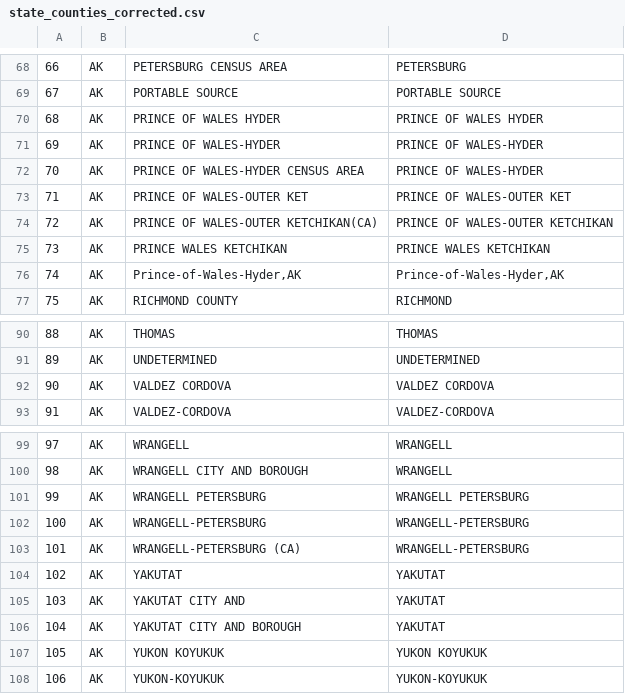
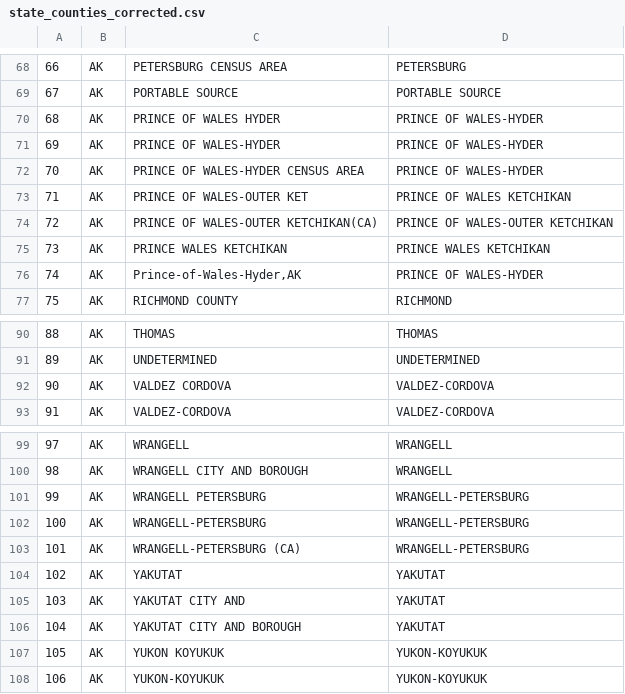
Before and after one commit to edgi-govdata-archiving/ECHO_modules, a CSV file: data/state_counties_corrected.csv, drawn as a sheet; only a part is shown, gaps mark what is left out.

Commit message:
Corrected some more AK counties

```diff
--- a/data/state_counties_corrected.csv
+++ b/data/state_counties_corrected.csv
@@ -69,9 +69,9 @@
 67,AK,PORTABLE SOURCE,PORTABLE SOURCE
-68,AK,PRINCE OF WALES HYDER,PRINCE OF WALES HYDER
+68,AK,PRINCE OF WALES HYDER,PRINCE OF WALES-HYDER
 69,AK,PRINCE OF WALES-HYDER,PRINCE OF WALES-HYDER
 70,AK,PRINCE OF WALES-HYDER CENSUS AREA,PRINCE OF WALES-HYDER
-71,AK,PRINCE OF WALES-OUTER KET,PRINCE OF WALES-OUTER KET
+71,AK,PRINCE OF WALES-OUTER KET,PRINCE OF WALES KETCHIKAN
 72,AK,PRINCE OF WALES-OUTER KETCHIKAN(CA),PRINCE OF WALES-OUTER KETCHIKAN
 73,AK,PRINCE WALES KETCHIKAN,PRINCE WALES KETCHIKAN
-74,AK,"Prince-of-Wales-Hyder,AK","Prince-of-Wales-Hyder,AK"
+74,AK,"Prince-of-Wales-Hyder,AK",PRINCE OF WALES-HYDER
 75,AK,RICHMOND COUNTY,RICHMOND
@@ -91,3 +91,3 @@
 89,AK,UNDETERMINED,UNDETERMINED
-90,AK,VALDEZ CORDOVA,VALDEZ CORDOVA
+90,AK,VALDEZ CORDOVA,VALDEZ-CORDOVA
 91,AK,VALDEZ-CORDOVA,VALDEZ-CORDOVA
@@ -100,3 +100,3 @@
 98,AK,WRANGELL CITY AND BOROUGH,WRANGELL
-99,AK,WRANGELL PETERSBURG,WRANGELL PETERSBURG
+99,AK,WRANGELL PETERSBURG,WRANGELL-PETERSBURG
 100,AK,WRANGELL-PETERSBURG,WRANGELL-PETERSBURG
@@ -106,3 +106,3 @@
 104,AK,YAKUTAT CITY AND BOROUGH,YAKUTAT
-105,AK,YUKON KOYUKUK,YUKON KOYUKUK
+105,AK,YUKON KOYUKUK,YUKON-KOYUKUK
 106,AK,YUKON-KOYUKUK,YUKON-KOYUKUK
```
